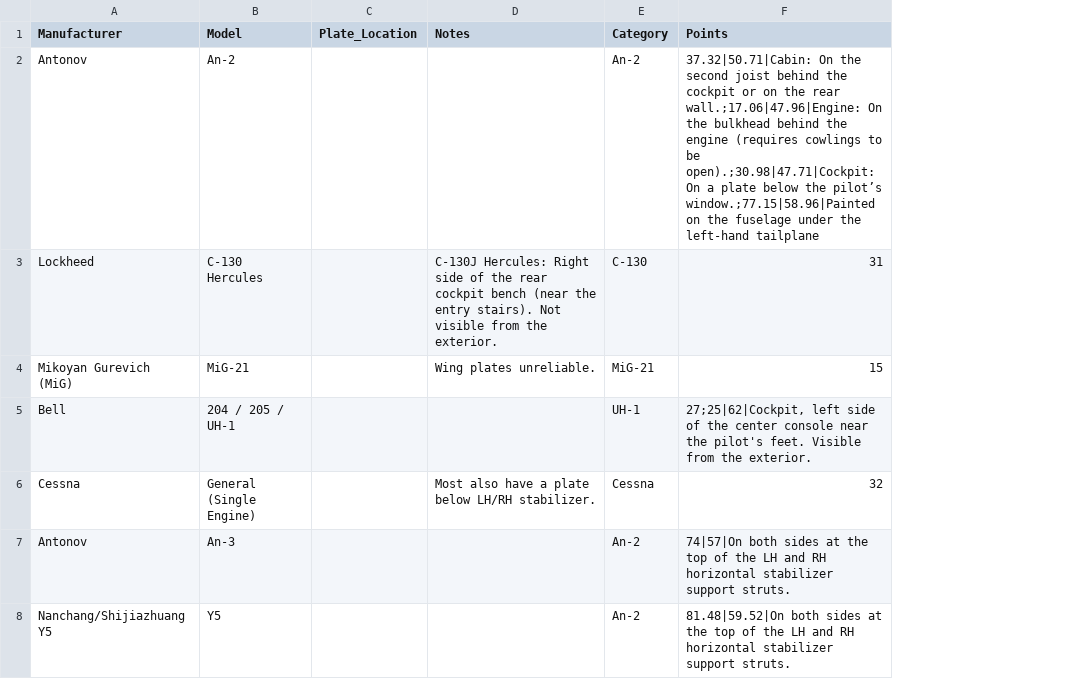
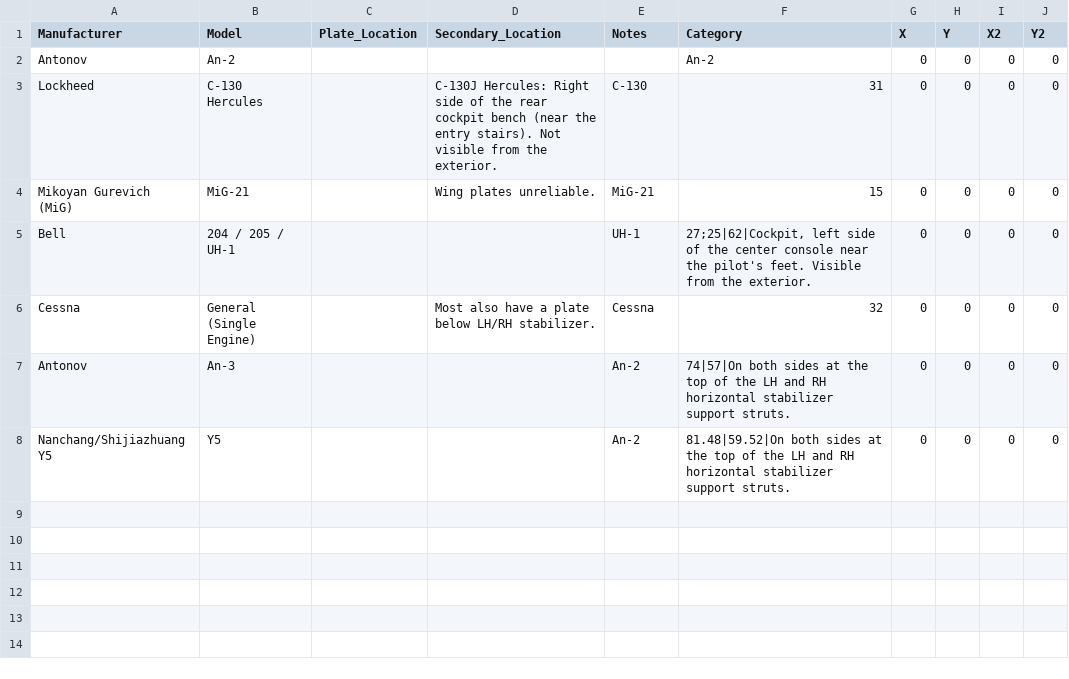
Before and after one commit to ErwinScramble/aircraft-plates, a CSV file: aircraft_plates_db.csv, drawn as a sheet; the diff names each change by its address in the sheet, - before the commit and + after, or states it on an @@ line.

Commit message:
Add files via upload

```diff
--- a/aircraft_plates_db.csv
+++ b/aircraft_plates_db.csv
+column G (X), rows 2-8: all 0
+column H (Y), rows 2-8: all 0
+column I (X2), rows 2-8: all 0
+column J (Y2), rows 2-8: all 0
-D1: Notes
+D1: Secondary_Location
-E1: Category
+E1: Notes
-F1: Points
+F1: Category
-E2 (Notes): An-2
+E2 (Notes): (empty)
-F2 (Category): 37.32|50.71|Cabin: On the second joist behind the cockpit or on the rear wall.;17.06|47.96|Engine: On the bulkhead behind the engine (requires cowlings to be open).;30.98|47.71|Cockpit: On a plate below the pilot’s window.;77.15|58.96|Painted on the fuselage under the left-hand tailplane
+F2 (Category): An-2
```
